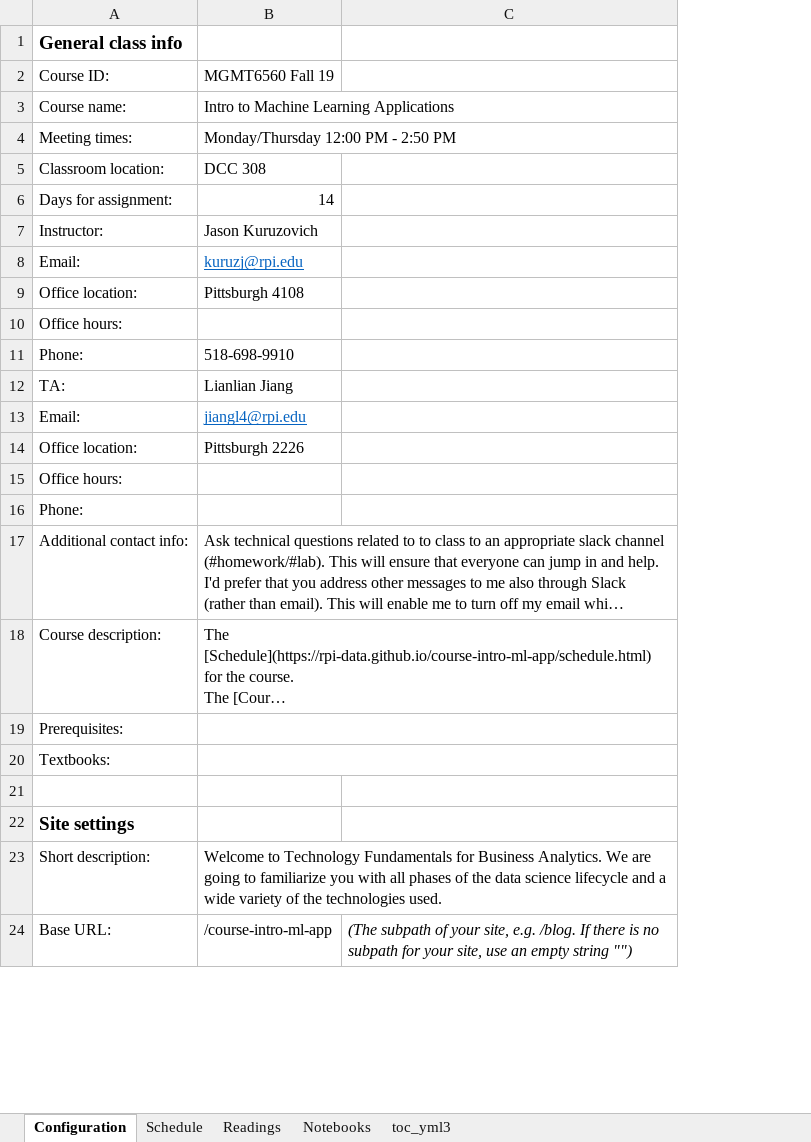
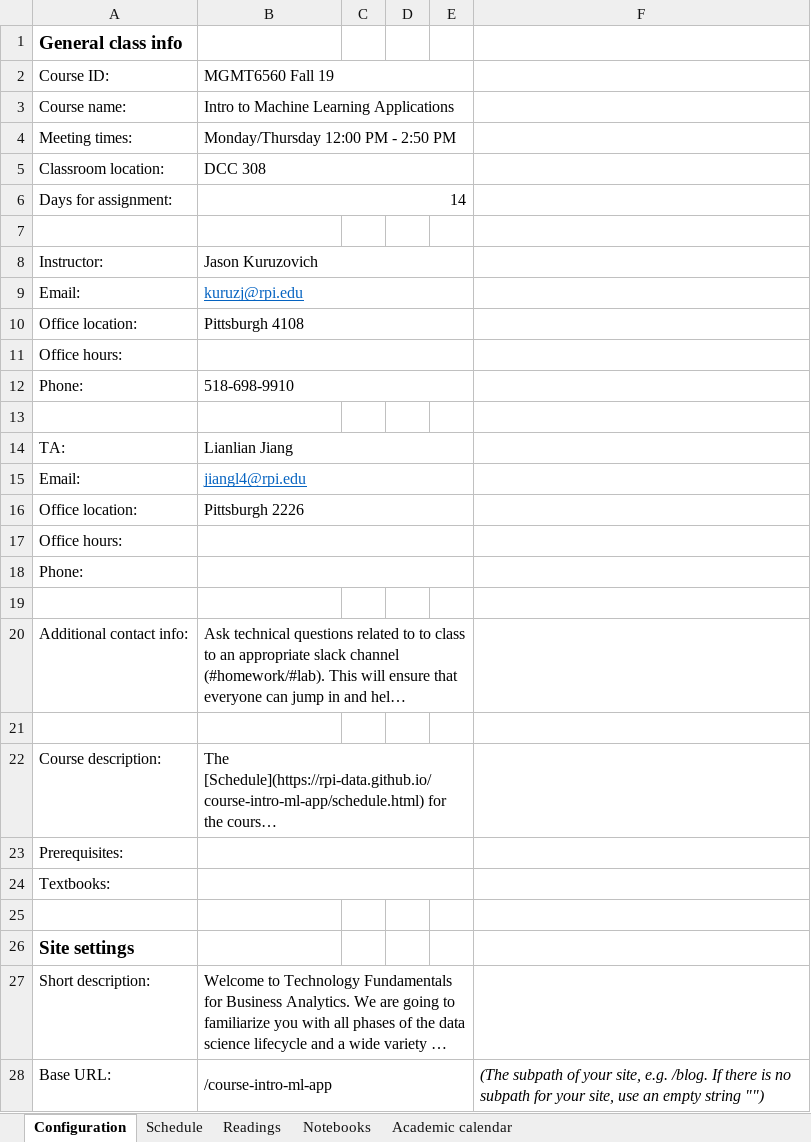
Before and after one commit to RPI-DATA/course-intro-ml-app, an Excel workbook: book.xlsx, sheet Configuration, drawn as a sheet; only a part is shown; long unchanged cells end in …; values as stored, in another font and other column widths than the file's, no borders; removed rows and columns are numbered as before the commit, all else as after; the diff covers the shown part only; the diff names each change by its address in the sheet, - before the commit and + after, or states it on an @@ line.

```diff
--- a/book.xlsx (sheet Configuration)
+++ b/book.xlsx (sheet Configuration)
-sheet tab: toc_yml3
@@ sheet tab unhidden: Academic calendar @@
+column C, empty
+column D, empty
+column E, empty
+B2:E2 merged
+B3:E3 merged
+B4:E4 merged
+B5:E5 merged
+B6:E6 merged
+row 7: (empty)
+B8:E8 merged
+B9:E9 merged
+B10:E10 merged
+B11:E11 merged
+B12:E12 merged
+row 13: (empty)
+B14:E14 merged
+B15:E15 merged
+B16:E16 merged
+B17:E17 merged
+B18:E18 merged
+row 19: (empty)
-B17:C17 merged
+B20:E20 merged
+row 21: (empty)
-B18:C18 merged
+B22:E22 merged
-B19:C19 merged
+B23:E23 merged
-B20:C20 merged
+B24:E24 merged
+B27:E27 merged
+B28:E28 merged
```
Also changed, not shown: merged cells elsewhere in this sheet, 2 other files.
